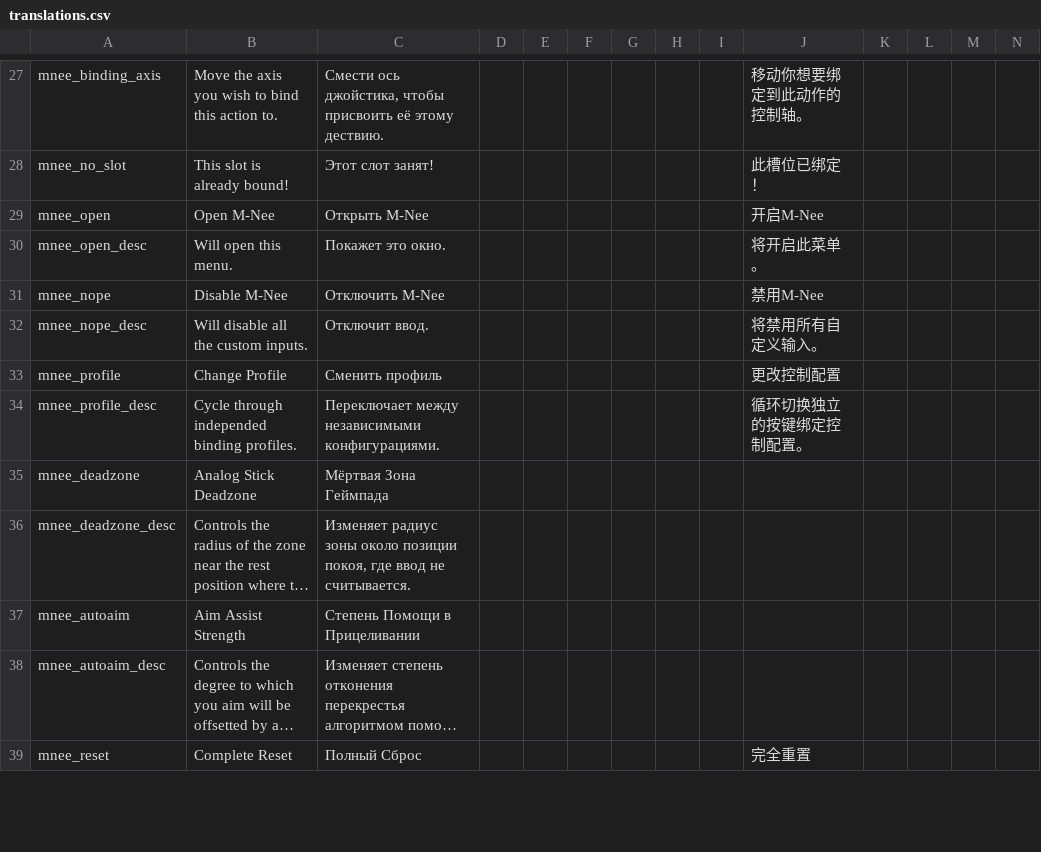
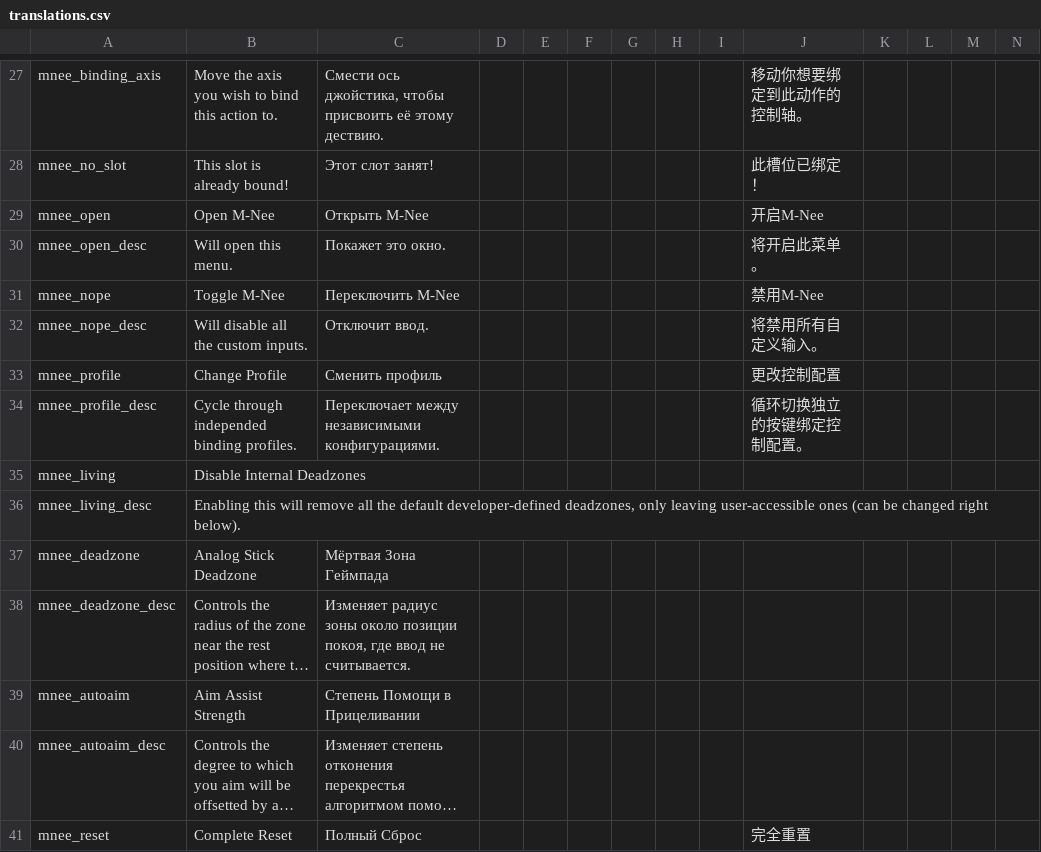
Before and after one commit to re-coilless/mnee, a CSV file: files/translations.csv, drawn as a sheet; only a part is shown, gaps mark what is left out; long unchanged cells end in …; rows hold the shown columns only; the diff names each change by its address in the sheet, - before the commit and + after, or states it on an @@ line.

```diff
--- a/files/translations.csv
+++ b/files/translations.csv
-B31: Disable M-Nee
+B31: Toggle M-Nee
-C31: Отключить M-Nee
+C31: Переключить M-Nee
+row 35: mnee_living | Disable Internal Deadzones
+row 36: mnee_living_desc | Enabling this will remove all the default developer-defined deadzones, only leaving user-accessible ones (can be changed right below).
```
Also changed, not shown: 10 other files.
